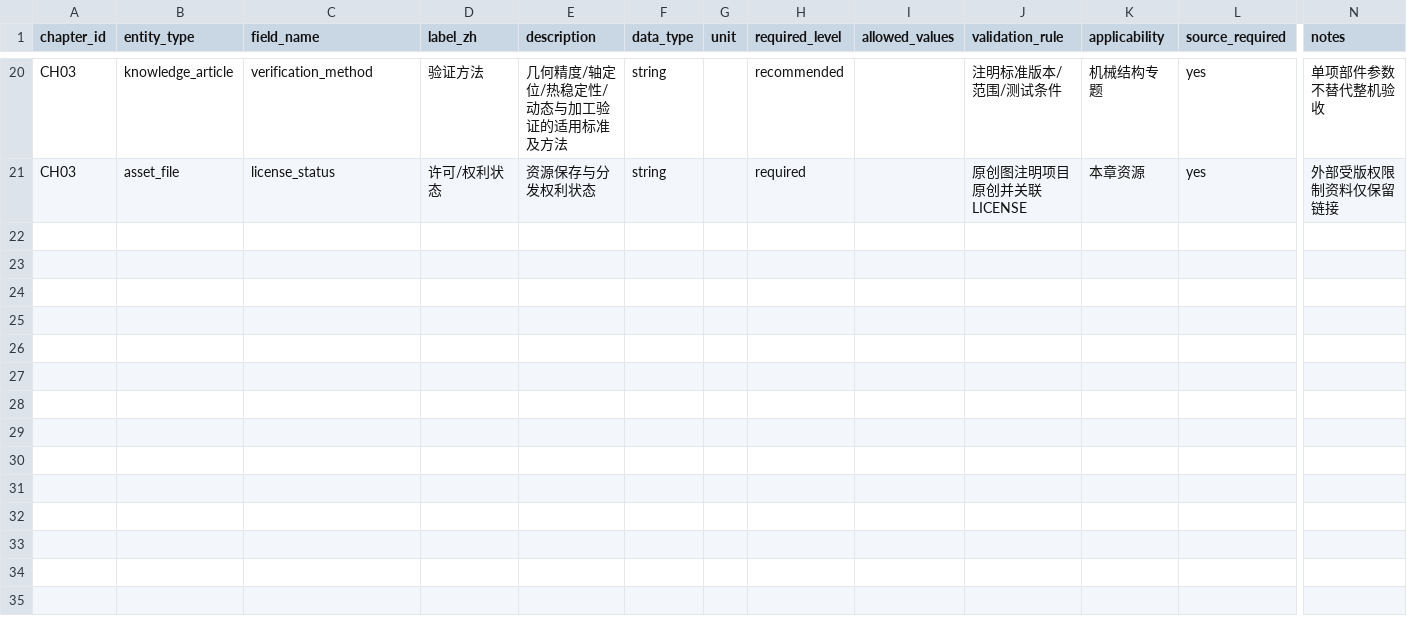
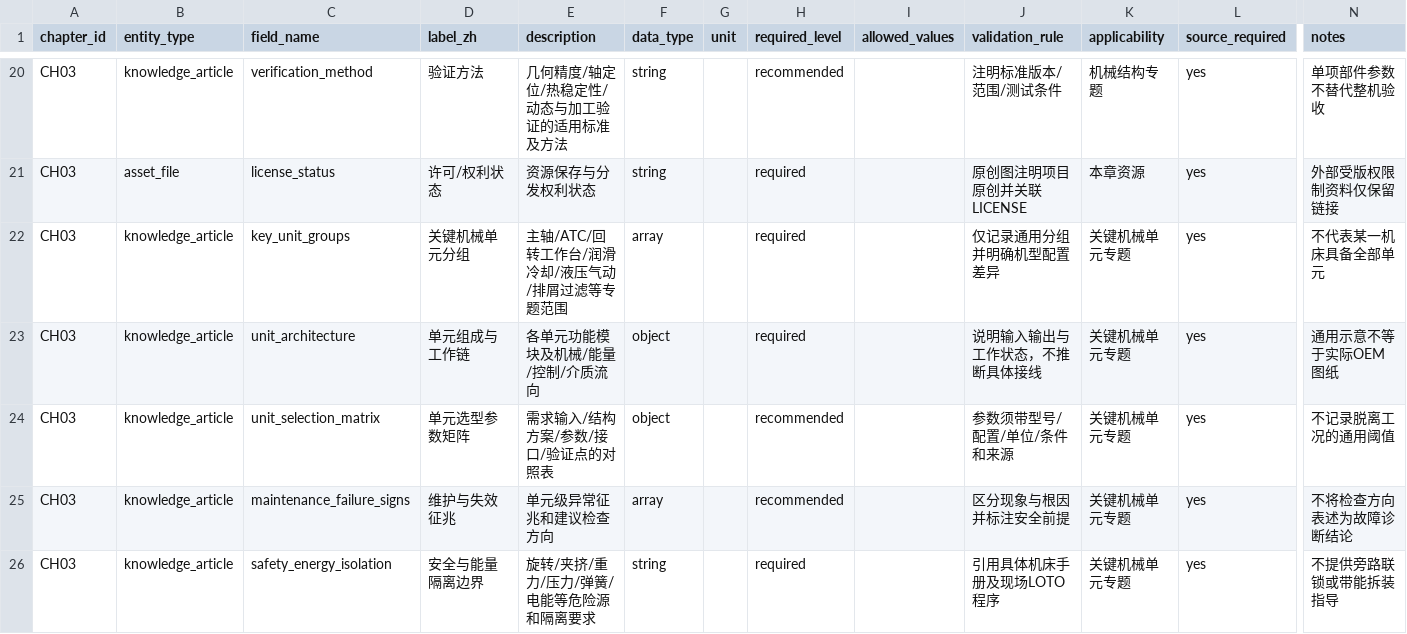
Before and after one commit to rexyll/cnc-knowledge, a CSV file: docs/data-model/chapter-dictionaries/CH03.csv, drawn as a sheet; only a part is shown, gaps mark what is left out; rows hold the shown columns only; the diff names each change by its address in the sheet, - before the commit and + after, or states it on an @@ line.

```diff
--- a/docs/data-model/chapter-dictionaries/CH03.csv
+++ b/docs/data-model/chapter-dictionaries/CH03.csv
+row 22: CH03 | knowledge_article | key_unit_groups | 关键机械单元分组 | 主轴/ATC/回转工作台/润滑冷却/液压气动/排屑过滤等专题范围 | array |  | required |  | 仅记录通用分组并明确机型配置差异 | 关键机械单元专题 | yes | 不代表某一机床具备全部单元
+row 23: CH03 | knowledge_article | unit_architecture | 单元组成与工作链 | 各单元功能模块及机械/能量/控制/介质流向 | object |  | required |  | 说明输入输出与工作状态，不推断具体接线 | 关键机械单元专题 | yes | 通用示意不等于实际OEM图纸
+row 24: CH03 | knowledge_article | unit_selection_matrix | 单元选型参数矩阵 | 需求输入/结构方案/参数/接口/验证点的对照表 | object |  | recommended |  | 参数须带型号/配置/单位/条件和来源 | 关键机械单元专题 | yes | 不记录脱离工况的通用阈值
+row 25: CH03 | knowledge_article | maintenance_failure_signs | 维护与失效征兆 | 单元级异常征兆和建议检查方向 | array |  | recommended |  | 区分现象与根因并标注安全前提 | 关键机械单元专题 | yes | 不将检查方向表述为故障诊断结论
+row 26: CH03 | knowledge_article | safety_energy_isolation | 安全与能量隔离边界 | 旋转/夹挤/重力/压力/弹簧/电能等危险源和隔离要求 | string |  | required |  | 引用具体机床手册及现场LOTO程序 | 关键机械单元专题 | yes | 不提供旁路联锁或带能拆装指导
```
Also changed, not shown: 3 other files.
